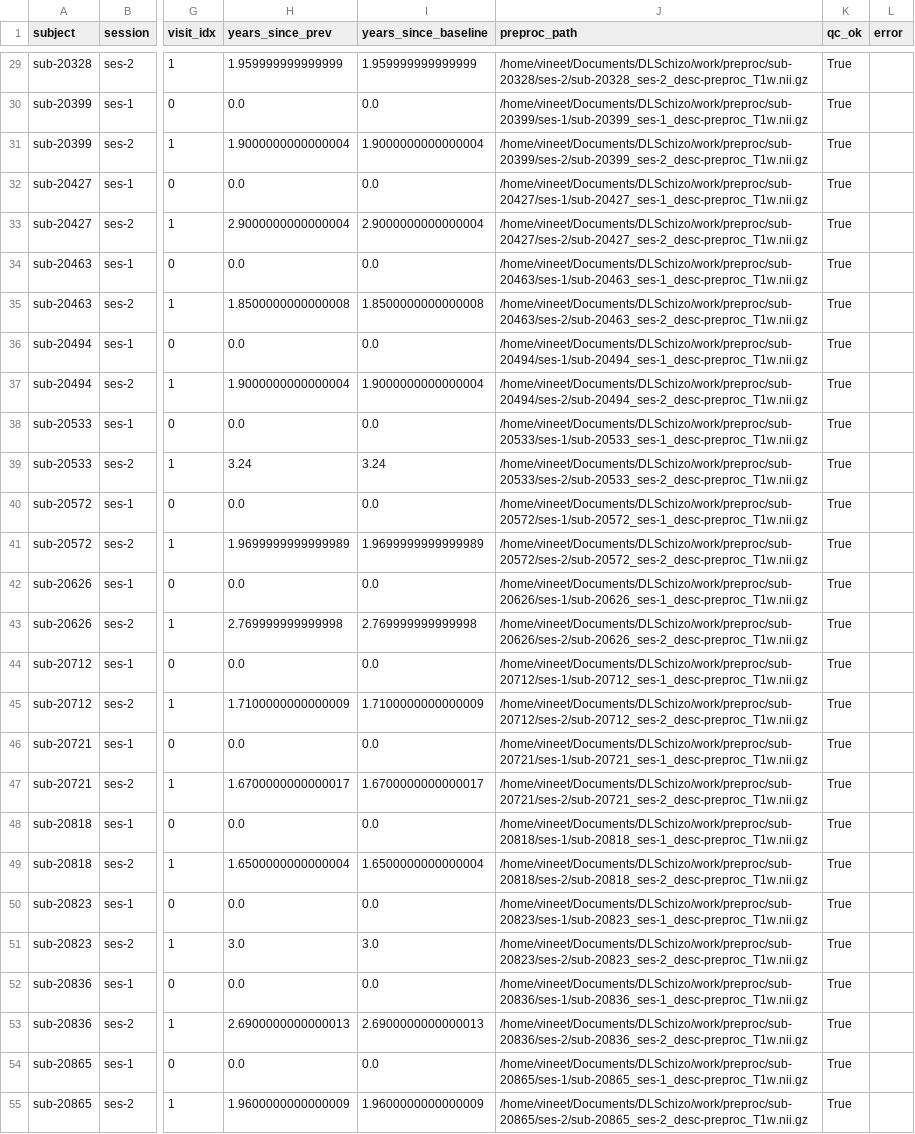
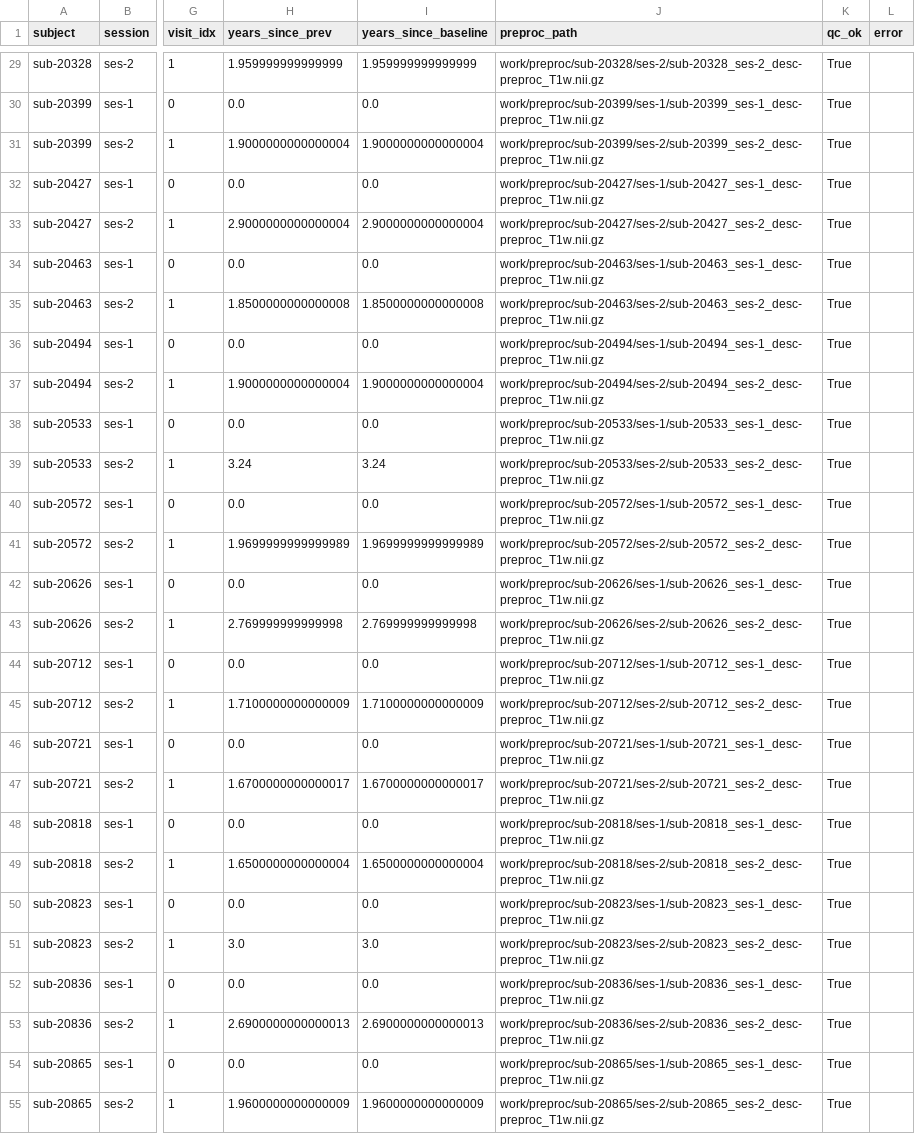
Before and after one commit to saha-anusha/adhd-prediction-transformer, a CSV file: work/embeddings_manifest.csv, drawn as a sheet; only a part is shown, gaps mark what is left out; the diff covers the shown part only; the diff names each change by its address in the sheet, - before the commit and + after, or states it on an @@ line.

```diff
--- a/work/embeddings_manifest.csv
+++ b/work/embeddings_manifest.csv
-J29 (preproc_path): /home/vineet/Documents/DLSchizo/work/preproc/sub-20328/ses-2/sub-20328_ses-2_desc-preproc_T1w.nii.gz
+J29 (preproc_path): work/preproc/sub-20328/ses-2/sub-20328_ses-2_desc-preproc_T1w.nii.gz
-J30 (preproc_path): /home/vineet/Documents/DLSchizo/work/preproc/sub-20399/ses-1/sub-20399_ses-1_desc-preproc_T1w.nii.gz
+J30 (preproc_path): work/preproc/sub-20399/ses-1/sub-20399_ses-1_desc-preproc_T1w.nii.gz
-J31 (preproc_path): /home/vineet/Documents/DLSchizo/work/preproc/sub-20399/ses-2/sub-20399_ses-2_desc-preproc_T1w.nii.gz
+J31 (preproc_path): work/preproc/sub-20399/ses-2/sub-20399_ses-2_desc-preproc_T1w.nii.gz
-J32 (preproc_path): /home/vineet/Documents/DLSchizo/work/preproc/sub-20427/ses-1/sub-20427_ses-1_desc-preproc_T1w.nii.gz
+J32 (preproc_path): work/preproc/sub-20427/ses-1/sub-20427_ses-1_desc-preproc_T1w.nii.gz
-J33 (preproc_path): /home/vineet/Documents/DLSchizo/work/preproc/sub-20427/ses-2/sub-20427_ses-2_desc-preproc_T1w.nii.gz
+J33 (preproc_path): work/preproc/sub-20427/ses-2/sub-20427_ses-2_desc-preproc_T1w.nii.gz
-J34 (preproc_path): /home/vineet/Documents/DLSchizo/work/preproc/sub-20463/ses-1/sub-20463_ses-1_desc-preproc_T1w.nii.gz
+J34 (preproc_path): work/preproc/sub-20463/ses-1/sub-20463_ses-1_desc-preproc_T1w.nii.gz
-J35 (preproc_path): /home/vineet/Documents/DLSchizo/work/preproc/sub-20463/ses-2/sub-20463_ses-2_desc-preproc_T1w.nii.gz
+J35 (preproc_path): work/preproc/sub-20463/ses-2/sub-20463_ses-2_desc-preproc_T1w.nii.gz
-J36 (preproc_path): /home/vineet/Documents/DLSchizo/work/preproc/sub-20494/ses-1/sub-20494_ses-1_desc-preproc_T1w.nii.gz
+J36 (preproc_path): work/preproc/sub-20494/ses-1/sub-20494_ses-1_desc-preproc_T1w.nii.gz
-J37 (preproc_path): /home/vineet/Documents/DLSchizo/work/preproc/sub-20494/ses-2/sub-20494_ses-2_desc-preproc_T1w.nii.gz
+J37 (preproc_path): work/preproc/sub-20494/ses-2/sub-20494_ses-2_desc-preproc_T1w.nii.gz
-J38 (preproc_path): /home/vineet/Documents/DLSchizo/work/preproc/sub-20533/ses-1/sub-20533_ses-1_desc-preproc_T1w.nii.gz
+J38 (preproc_path): work/preproc/sub-20533/ses-1/sub-20533_ses-1_desc-preproc_T1w.nii.gz
-J39 (preproc_path): /home/vineet/Documents/DLSchizo/work/preproc/sub-20533/ses-2/sub-20533_ses-2_desc-preproc_T1w.nii.gz
+J39 (preproc_path): work/preproc/sub-20533/ses-2/sub-20533_ses-2_desc-preproc_T1w.nii.gz
-J40 (preproc_path): /home/vineet/Documents/DLSchizo/work/preproc/sub-20572/ses-1/sub-20572_ses-1_desc-preproc_T1w.nii.gz
+J40 (preproc_path): work/preproc/sub-20572/ses-1/sub-20572_ses-1_desc-preproc_T1w.nii.gz
-J41 (preproc_path): /home/vineet/Documents/DLSchizo/work/preproc/sub-20572/ses-2/sub-20572_ses-2_desc-preproc_T1w.nii.gz
+J41 (preproc_path): work/preproc/sub-20572/ses-2/sub-20572_ses-2_desc-preproc_T1w.nii.gz
-J42 (preproc_path): /home/vineet/Documents/DLSchizo/work/preproc/sub-20626/ses-1/sub-20626_ses-1_desc-preproc_T1w.nii.gz
+J42 (preproc_path): work/preproc/sub-20626/ses-1/sub-20626_ses-1_desc-preproc_T1w.nii.gz
-J43 (preproc_path): /home/vineet/Documents/DLSchizo/work/preproc/sub-20626/ses-2/sub-20626_ses-2_desc-preproc_T1w.nii.gz
+J43 (preproc_path): work/preproc/sub-20626/ses-2/sub-20626_ses-2_desc-preproc_T1w.nii.gz
-J44 (preproc_path): /home/vineet/Documents/DLSchizo/work/preproc/sub-20712/ses-1/sub-20712_ses-1_desc-preproc_T1w.nii.gz
+J44 (preproc_path): work/preproc/sub-20712/ses-1/sub-20712_ses-1_desc-preproc_T1w.nii.gz
-J45 (preproc_path): /home/vineet/Documents/DLSchizo/work/preproc/sub-20712/ses-2/sub-20712_ses-2_desc-preproc_T1w.nii.gz
+J45 (preproc_path): work/preproc/sub-20712/ses-2/sub-20712_ses-2_desc-preproc_T1w.nii.gz
-J46 (preproc_path): /home/vineet/Documents/DLSchizo/work/preproc/sub-20721/ses-1/sub-20721_ses-1_desc-preproc_T1w.nii.gz
+J46 (preproc_path): work/preproc/sub-20721/ses-1/sub-20721_ses-1_desc-preproc_T1w.nii.gz
-J47 (preproc_path): /home/vineet/Documents/DLSchizo/work/preproc/sub-20721/ses-2/sub-20721_ses-2_desc-preproc_T1w.nii.gz
+J47 (preproc_path): work/preproc/sub-20721/ses-2/sub-20721_ses-2_desc-preproc_T1w.nii.gz
-J48 (preproc_path): /home/vineet/Documents/DLSchizo/work/preproc/sub-20818/ses-1/sub-20818_ses-1_desc-preproc_T1w.nii.gz
+J48 (preproc_path): work/preproc/sub-20818/ses-1/sub-20818_ses-1_desc-preproc_T1w.nii.gz
-J49 (preproc_path): /home/vineet/Documents/DLSchizo/work/preproc/sub-20818/ses-2/sub-20818_ses-2_desc-preproc_T1w.nii.gz
+J49 (preproc_path): work/preproc/sub-20818/ses-2/sub-20818_ses-2_desc-preproc_T1w.nii.gz
-J50 (preproc_path): /home/vineet/Documents/DLSchizo/work/preproc/sub-20823/ses-1/sub-20823_ses-1_desc-preproc_T1w.nii.gz
+J50 (preproc_path): work/preproc/sub-20823/ses-1/sub-20823_ses-1_desc-preproc_T1w.nii.gz
-J51 (preproc_path): /home/vineet/Documents/DLSchizo/work/preproc/sub-20823/ses-2/sub-20823_ses-2_desc-preproc_T1w.nii.gz
+J51 (preproc_path): work/preproc/sub-20823/ses-2/sub-20823_ses-2_desc-preproc_T1w.nii.gz
-J52 (preproc_path): /home/vineet/Documents/DLSchizo/work/preproc/sub-20836/ses-1/sub-20836_ses-1_desc-preproc_T1w.nii.gz
+J52 (preproc_path): work/preproc/sub-20836/ses-1/sub-20836_ses-1_desc-preproc_T1w.nii.gz
-J53 (preproc_path): /home/vineet/Documents/DLSchizo/work/preproc/sub-20836/ses-2/sub-20836_ses-2_desc-preproc_T1w.nii.gz
+J53 (preproc_path): work/preproc/sub-20836/ses-2/sub-20836_ses-2_desc-preproc_T1w.nii.gz
-J54 (preproc_path): /home/vineet/Documents/DLSchizo/work/preproc/sub-20865/ses-1/sub-20865_ses-1_desc-preproc_T1w.nii.gz
+J54 (preproc_path): work/preproc/sub-20865/ses-1/sub-20865_ses-1_desc-preproc_T1w.nii.gz
-J55 (preproc_path): /home/vineet/Documents/DLSchizo/work/preproc/sub-20865/ses-2/sub-20865_ses-2_desc-preproc_T1w.nii.gz
+J55 (preproc_path): work/preproc/sub-20865/ses-2/sub-20865_ses-2_desc-preproc_T1w.nii.gz
```
Also changed, not shown: 99 edited cells elsewhere in this file, 1 other file.
